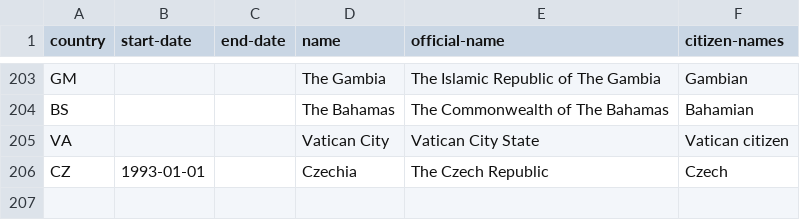
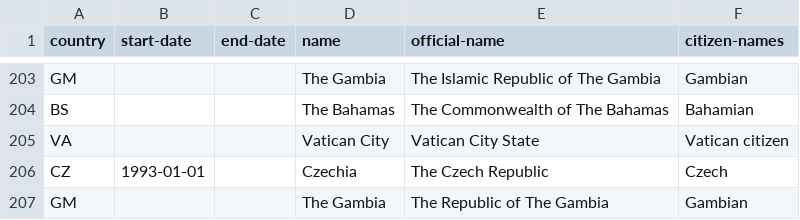
Before and after one commit to openregister/country-data, a TSV file: data/country/countries.tsv, drawn as a sheet; only a part is shown, gaps mark what is left out.

Commit message:
updated gambia

```diff
--- a/data/country/countries.tsv
+++ b/data/country/countries.tsv
@@ -206 +206,2 @@ VA			Vatican City	Vatican City State	Vatican citizen
 CZ	1993-01-01		Czechia	The Czech Republic	Czech
+GM			The Gambia	The Republic of The Gambia	Gambian
```
